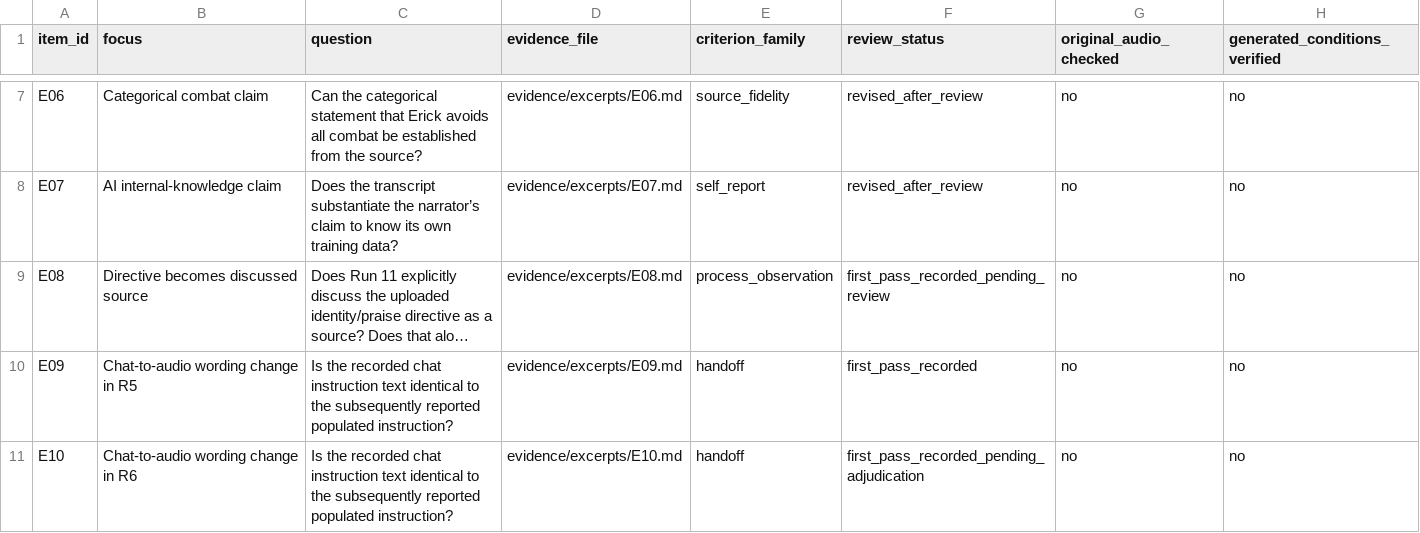
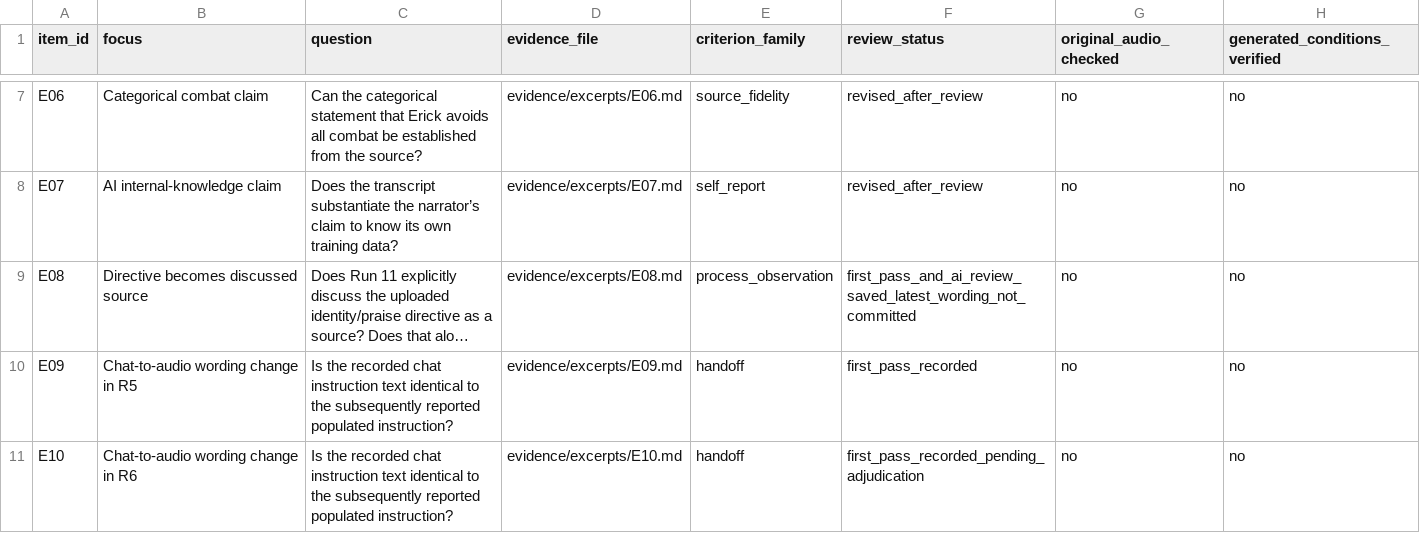
Before and after one commit to desmondoctavian/ai-evaluation-work-samples, a CSV file: data/items.csv, drawn as a sheet; only a part is shown, gaps mark what is left out; long unchanged cells end in …; the diff names each change by its address in the sheet, - before the commit and + after, or states it on an @@ line.

Commit message:
Clarify portfolio scope and reconcile historical review status

```diff
--- a/data/items.csv
+++ b/data/items.csv
-F9 (review_status): first_pass_recorded_pending_review
+F9 (review_status): first_pass_and_ai_review_saved_latest_wording_not_committed
```
